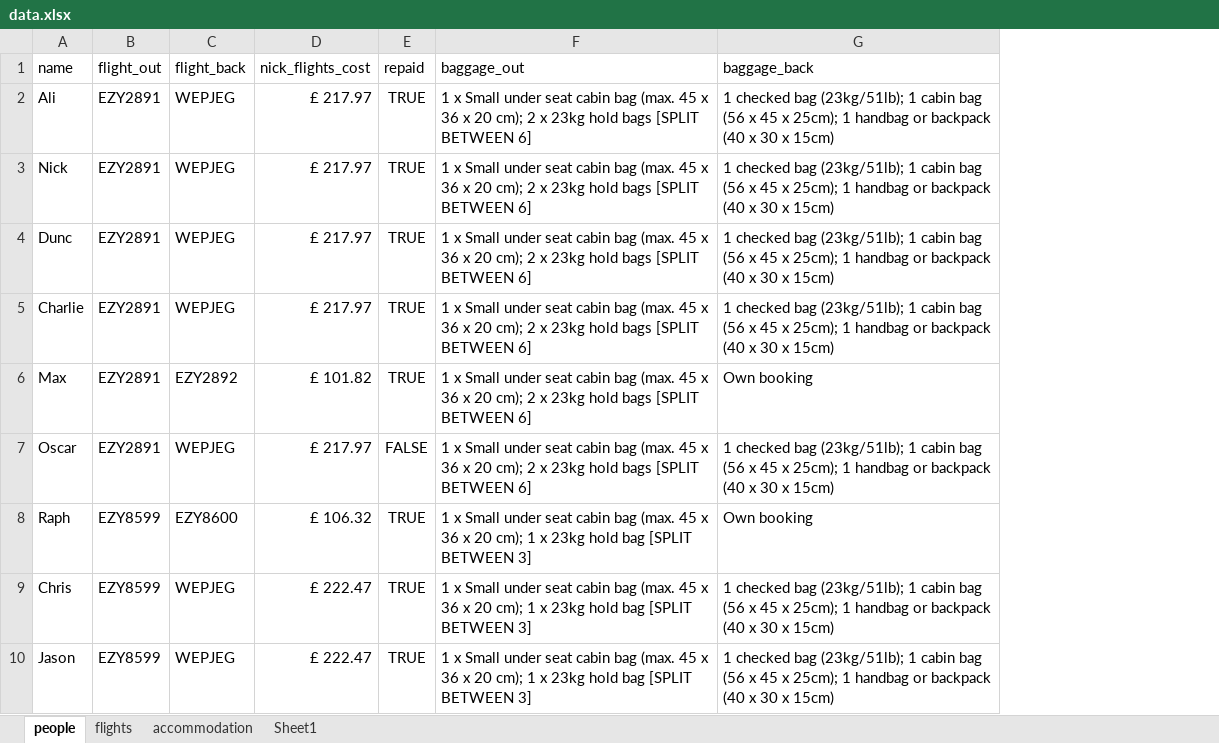
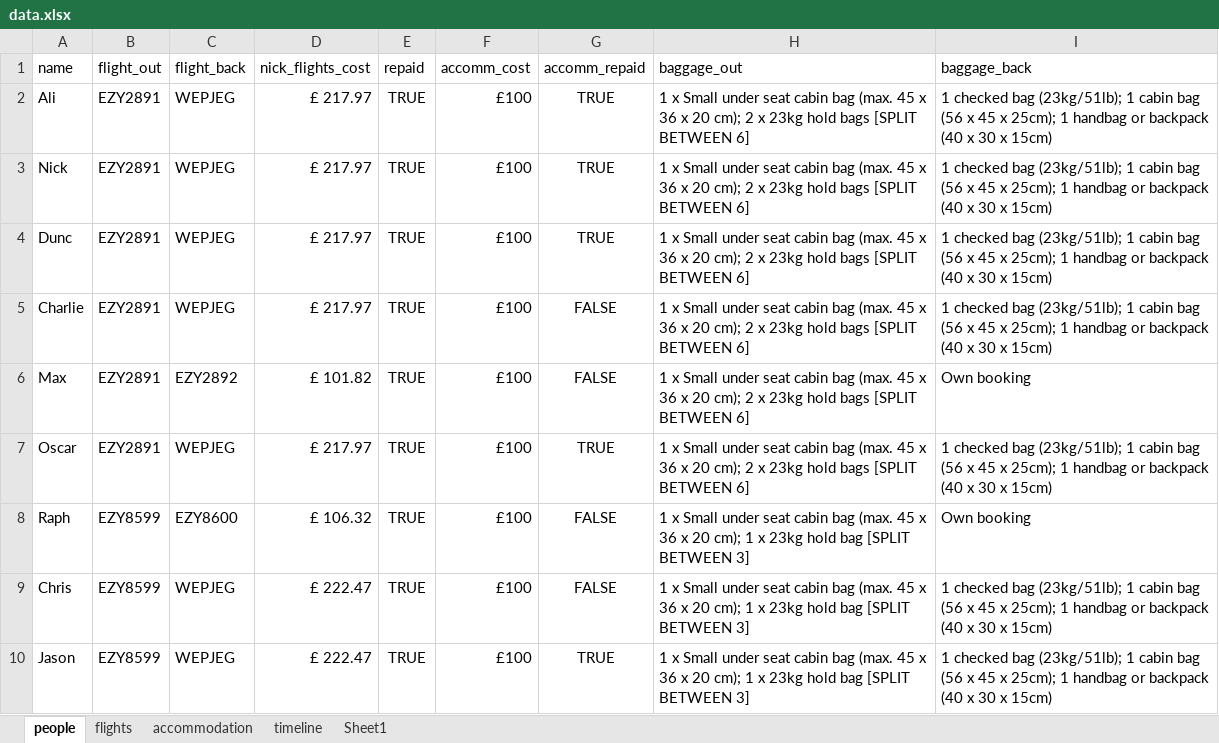
Before and after one commit to nicksunderland/stagministration, an Excel workbook: data.xlsx, sheet people, drawn as a sheet; only a part is shown; values as stored, in another font and other column widths than the file's, no borders; the diff names each change by its address in the sheet, - before the commit and + after, or states it on an @@ line.

Commit message:
accomm

```diff
--- a/data.xlsx (sheet people)
+++ b/data.xlsx (sheet people)
+sheet tab: timeline
+column F (accomm_cost), rows 2-10: all £100
+column G (accomm_repaid), rows 2-10: TRUE | TRUE | TRUE | FALSE | FALSE | TRUE | FALSE | FALSE | TRUE
-E7 (repaid): FALSE
+E7 (repaid): TRUE
```
Also changed, not shown: sheet flights, docs/data.xlsx, 3 other files.
